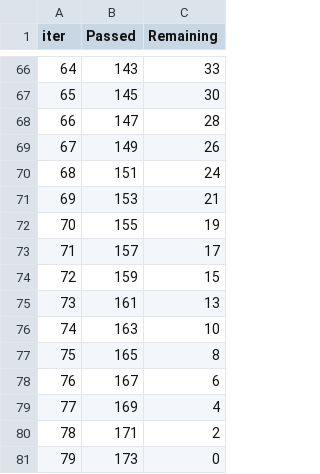
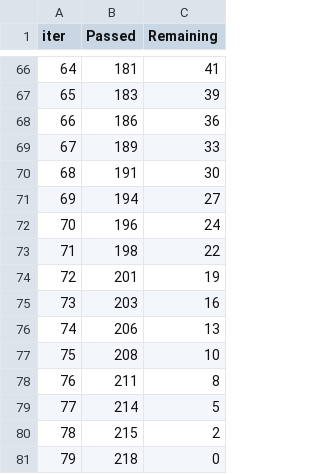
Before and after one commit to rajaridgway/SpringboardCapstoneTwo, a TSV file: catboost_info/time_left.tsv, drawn as a sheet; only a part is shown, gaps mark what is left out; the diff covers the shown part only.

```diff
--- a/catboost_info/time_left.tsv
+++ b/catboost_info/time_left.tsv
@@ -66,16 +66,16 @@ iter	Passed	Remaining
-64	143	33
-65	145	30
-66	147	28
-67	149	26
-68	151	24
-69	153	21
-70	155	19
-71	157	17
-72	159	15
-73	161	13
-74	163	10
-75	165	8
-76	167	6
-77	169	4
-78	171	2
-79	173	0
+64	181	41
+65	183	39
+66	186	36
+67	189	33
+68	191	30
+69	194	27
+70	196	24
+71	198	22
+72	201	19
+73	203	16
+74	206	13
+75	208	10
+76	211	8
+77	214	5
+78	215	2
+79	218	0
```
Also changed, not shown: 127 edited cells elsewhere in this file, catboost_info/learn_error.tsv, 16 other files.
